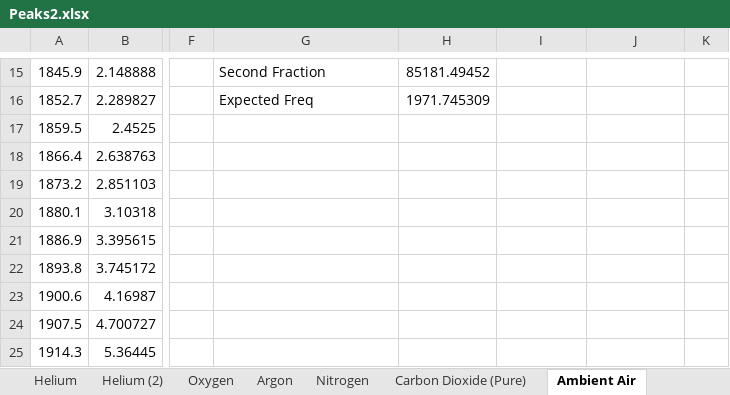
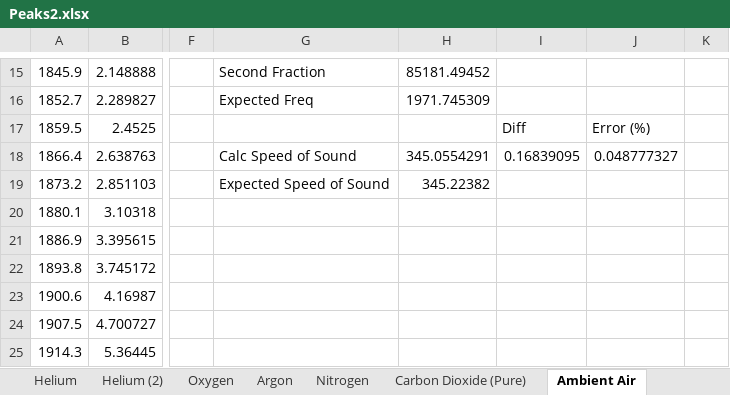
Before and after one commit to MaxWiz/Sound-Resonance, an Excel workbook: Peaks2.xlsx, sheet Ambient Air, drawn as a sheet; only a part is shown, gaps mark what is left out; values as stored, in another font and other column widths than the file's, no borders; charts and pictures not drawn; the diff names each change by its address in the sheet, - before the commit and + after, or states it on an @@ line.

Commit message:
Update 7
Added speed of sound calculation for binary gasses.

```diff
--- a/Peaks2.xlsx (sheet Ambient Air)
+++ b/Peaks2.xlsx (sheet Ambient Air)
-I17: (empty)
+I17: Diff
-J17: (empty)
+J17: Error (%)
-G18: (empty)
+G18: Calc Speed of Sound
-H18: (empty)
+H18: 345.0554291
-I18: (empty)
+I18: 0.16839095
-J18: (empty)
+J18: 0.048777327
-G19: (empty)
+G19: Expected Speed of Sound
-H19: (empty)
+H19: 345.22382
```
Also changed, not shown: sheet Exhaled Air, sheet Excersize Exhaled Air, sheet Dry Ambient Air.
